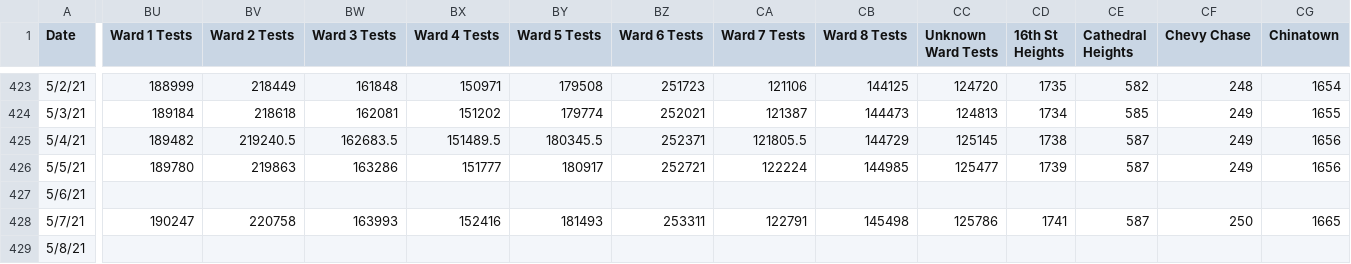
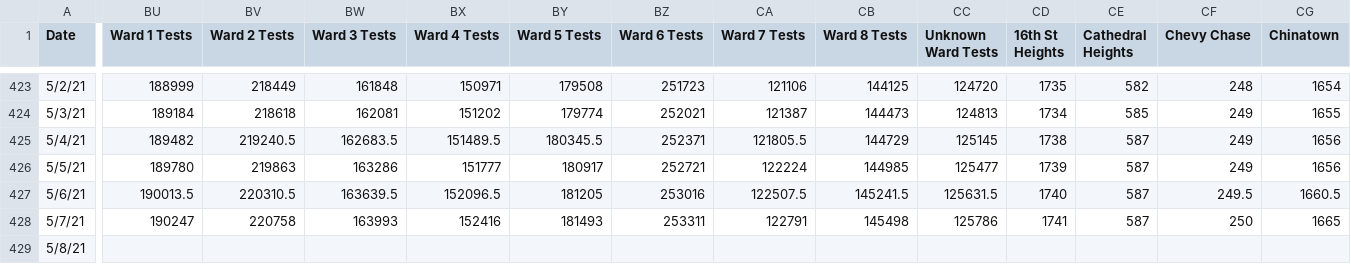
Before and after one commit to rstahlin/DC-COVID.github.io, a CSV file: data.csv, drawn as a sheet; only a part is shown, gaps mark what is left out; the diff covers the shown part only; the diff names each change by its address in the sheet, - before the commit and + after, or states it on an @@ line.

Commit message:
new data 20210508 pt 2

```diff
--- a/data.csv
+++ b/data.csv
-BU427 (Ward 1 Tests): (empty)
+BU427 (Ward 1 Tests): 190013.5
-BV427 (Ward 2 Tests): (empty)
+BV427 (Ward 2 Tests): 220310.5
-BW427 (Ward 3 Tests): (empty)
+BW427 (Ward 3 Tests): 163639.5
-BX427 (Ward 4 Tests): (empty)
+BX427 (Ward 4 Tests): 152096.5
-BY427 (Ward 5 Tests): (empty)
+BY427 (Ward 5 Tests): 181205
-BZ427 (Ward 6 Tests): (empty)
+BZ427 (Ward 6 Tests): 253016
-CA427 (Ward 7 Tests): (empty)
+CA427 (Ward 7 Tests): 122507.5
-CB427 (Ward 8 Tests): (empty)
+CB427 (Ward 8 Tests): 145241.5
-CC427 (Unknown Ward Tests): (empty)
+CC427 (Unknown Ward Tests): 125631.5
-CD427 (16th St Heights): (empty)
+CD427 (16th St Heights): 1740
-CE427 (Cathedral Heights): (empty)
+CE427 (Cathedral Heights): 587
-CF427 (Chevy Chase): (empty)
+CF427 (Chevy Chase): 249.5
-CG427 (Chinatown): (empty)
+CG427 (Chinatown): 1660.5
```
Also changed, not shown: 117 edited cells elsewhere in this file, 57 other files.
